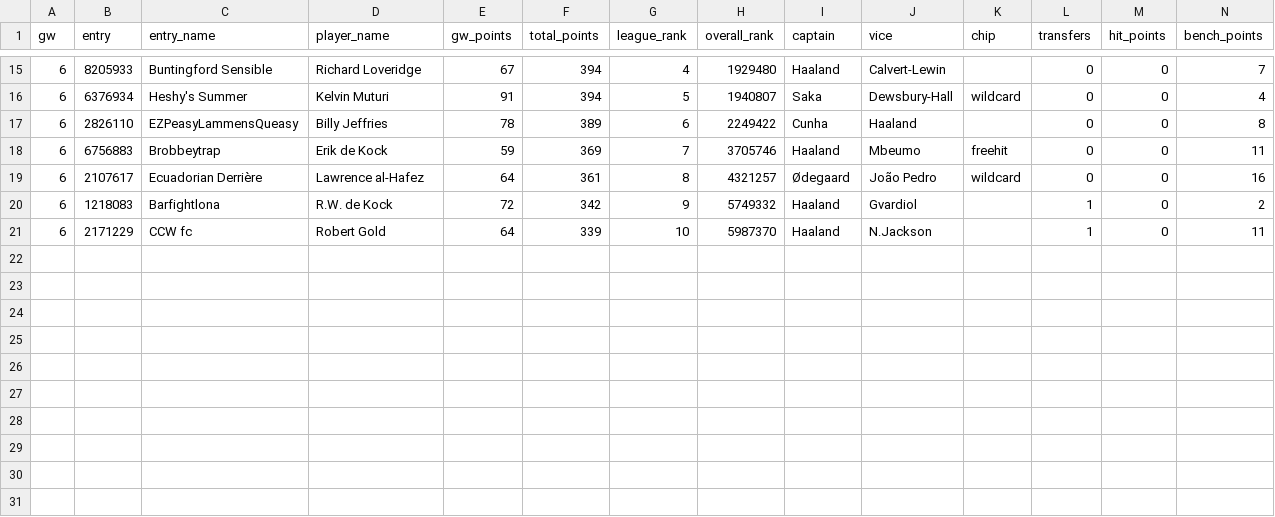
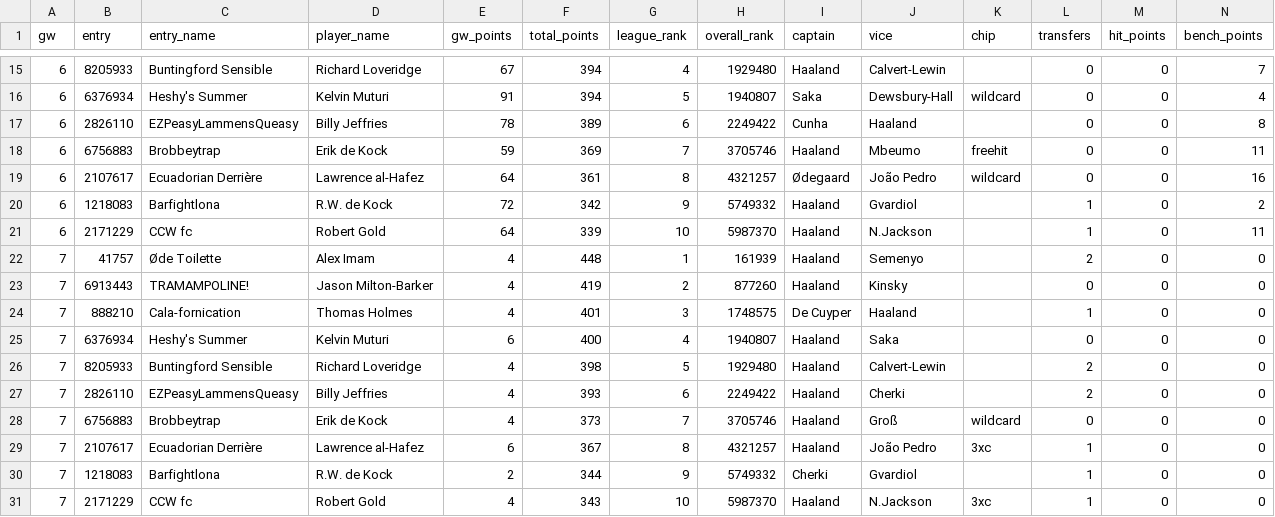
Before and after one commit to erikdekock/FPL2627, a CSV file: data/rivals.csv, drawn as a sheet; only a part is shown, gaps mark what is left out; rows hold the shown columns only; the diff names each change by its address in the sheet, - before the commit and + after, or states it on an @@ line.

```diff
--- a/data/rivals.csv
+++ b/data/rivals.csv
+row 22: 7 | 41757 | Øde Toilette | Alex Imam | 4 | 448 | 1 | 161939 | Haaland | Semenyo |  | 2 | 0 | 0
+row 23: 7 | 6913443 | TRAMAMPOLINE! | Jason Milton-Barker | 4 | 419 | 2 | 877260 | Haaland | Kinsky |  | 0 | 0 | 0
+row 24: 7 | 888210 | Cala-fornication | Thomas Holmes | 4 | 401 | 3 | 1748575 | De Cuyper | Haaland |  | 1 | 0 | 0
+row 25: 7 | 6376934 | Heshy's Summer | Kelvin Muturi | 6 | 400 | 4 | 1940807 | Haaland | Saka |  | 0 | 0 | 0
+row 26: 7 | 8205933 | Buntingford Sensible | Richard Loveridge | 4 | 398 | 5 | 1929480 | Haaland | Calvert-Lewin |  | 2 | 0 | 0
+row 27: 7 | 2826110 | EZPeasyLammensQueasy | Billy Jeffries | 4 | 393 | 6 | 2249422 | Haaland | Cherki |  | 2 | 0 | 0
+row 28: 7 | 6756883 | Brobbeytrap | Erik de Kock | 4 | 373 | 7 | 3705746 | Haaland | Groß | wildcard | 0 | 0 | 0
+row 29: 7 | 2107617 | Ecuadorian Derrière | Lawrence al-Hafez | 6 | 367 | 8 | 4321257 | Haaland | João Pedro | 3xc | 1 | 0 | 0
+row 30: 7 | 1218083 | Barfightlona | R.W. de Kock | 2 | 344 | 9 | 5749332 | Cherki | Gvardiol |  | 1 | 0 | 0
+row 31: 7 | 2171229 | CCW fc | Robert Gold | 4 | 343 | 10 | 5987370 | Haaland | N.Jackson | 3xc | 1 | 0 | 0
```
Also changed, not shown: data/xp/team_strength.csv, 5 other files.
